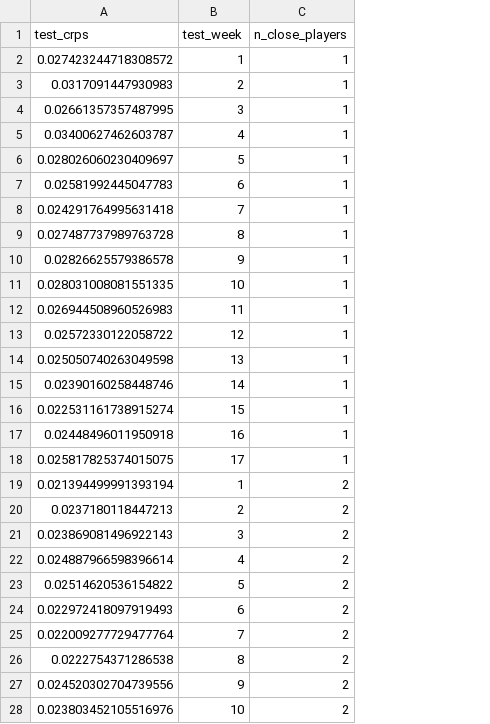
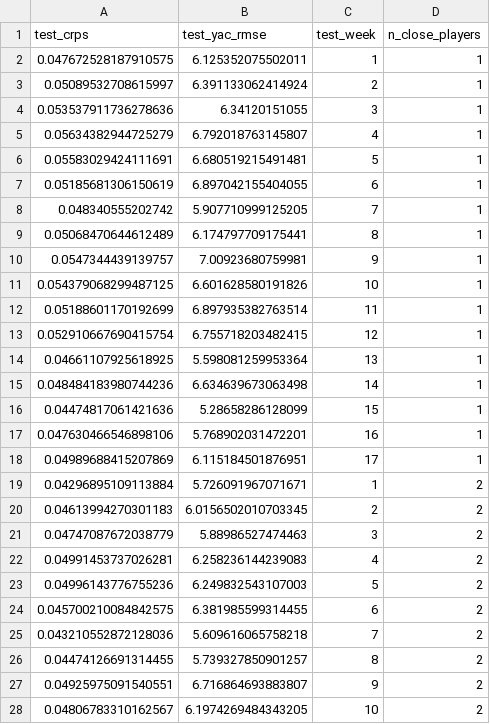
Before and after one commit to ryurko/bdb-pass-defense, a CSV file: data/model_output/lowo_cv_results/qb_play_context_rfcde_crps_summary.csv, drawn as a sheet; only a part is shown; the diff covers the shown part only; the diff names each change by its address in the sheet, - before the commit and + after, or states it on an @@ line.

Commit message:
Correct error in cdf estimate and generate initial test of generating differences from ghosting results to assess players

```diff
--- a/data/model_output/lowo_cv_results/qb_play_context_rfcde_crps_summary.csv
+++ b/data/model_output/lowo_cv_results/qb_play_context_rfcde_crps_summary.csv
+column B (test_yac_rmse), rows 2-28: 6.125352075502011 | 6.391133062414924 | 6.34120151055 | 6.792018763145807 | 6.680519215491481 | 6.897042155404055 | 5.907710999125205 | 6.174797709175441 | 7.00923680759981 | 6.601628580191826 | 6.897935382763514 | 6.755718203482415 | 5.598081259953364 | 6.634639673063498 | 5.28658286128099 | 5.768902031472201 | 6.115184501876951 | 5.726091967071671 | 6.0156502010703345 | 5.88986527474463 | 6.258236144239083 | 6.249832543107003 | 6.381985599314455 | 5.609616065758218 | 5.739327850901257 | 6.716864693883807 | 6.1974269484343205
-A2 (test_crps): 0.027423244718308572
+A2 (test_crps): 0.047672528187910575
-A3 (test_crps): 0.0317091447930983
+A3 (test_crps): 0.05089532708615997
-A4 (test_crps): 0.02661357357487995
+A4 (test_crps): 0.053537911736278636
-A5 (test_crps): 0.03400627462603787
+A5 (test_crps): 0.05634382944725279
-A6 (test_crps): 0.028026060230409697
+A6 (test_crps): 0.05583029424111691
-A7 (test_crps): 0.02581992445047783
+A7 (test_crps): 0.05185681306150619
-A8 (test_crps): 0.024291764995631418
+A8 (test_crps): 0.048340555202742
-A9 (test_crps): 0.027487737989763728
+A9 (test_crps): 0.05068470644612489
-A10 (test_crps): 0.02826625579386578
+A10 (test_crps): 0.0547344439139757
-A11 (test_crps): 0.028031008081551335
+A11 (test_crps): 0.054379068299487125
-A12 (test_crps): 0.026944508960526983
+A12 (test_crps): 0.05188601170192699
-A13 (test_crps): 0.02572330122058722
+A13 (test_crps): 0.052910667690415754
-A14 (test_crps): 0.025050740263049598
+A14 (test_crps): 0.04661107925618925
-A15 (test_crps): 0.02390160258448746
+A15 (test_crps): 0.048484183980744236
-A16 (test_crps): 0.022531161738915274
+A16 (test_crps): 0.04474817061421636
-A17 (test_crps): 0.02448496011950918
+A17 (test_crps): 0.047630466546898106
-A18 (test_crps): 0.025817825374015075
+A18 (test_crps): 0.04989688415207869
-A19 (test_crps): 0.021394499991393194
+A19 (test_crps): 0.04296895109113884
-A20 (test_crps): 0.0237180118447213
+A20 (test_crps): 0.04613994270301183
-A21 (test_crps): 0.023869081496922143
+A21 (test_crps): 0.04747087672038779
-A22 (test_crps): 0.024887966598396614
+A22 (test_crps): 0.04991453737026281
-A23 (test_crps): 0.02514620536154822
+A23 (test_crps): 0.04996143776755236
-A24 (test_crps): 0.022972418097919493
+A24 (test_crps): 0.045700210084842575
-A25 (test_crps): 0.022009277729477764
+A25 (test_crps): 0.043210552872128036
-A26 (test_crps): 0.0222754371286538
+A26 (test_crps): 0.04474126691314455
-A27 (test_crps): 0.024520302704739556
+A27 (test_crps): 0.04925975091540551
-A28 (test_crps): 0.023803452105516976
+A28 (test_crps): 0.04806783310162567
```
Also changed, not shown: 58 edited cells elsewhere in this file, data/model_output/lowo_cv_results/plugin_npcde_crps_summary.csv, 6 other files.
